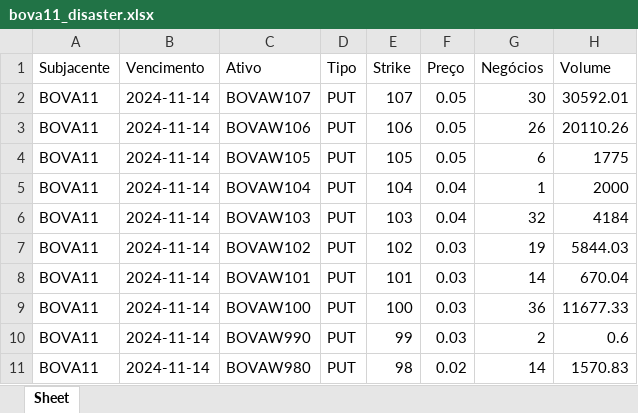
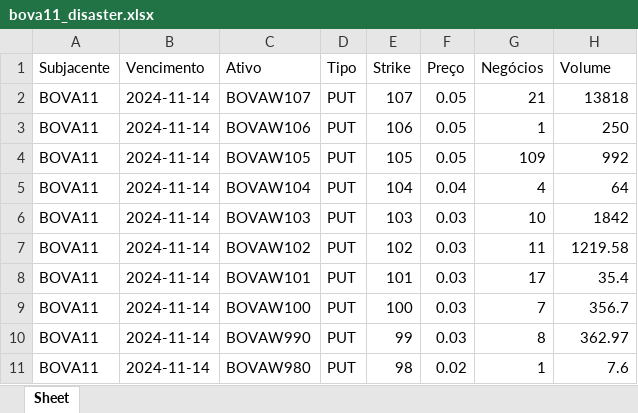
Before and after one commit to server0808/harpa, an Excel workbook: bova11_disaster.xlsx, sheet Sheet, drawn as a sheet; values as stored, in another font and other column widths than the file's, no borders; the diff names each change by its address in the sheet, - before the commit and + after, or states it on an @@ line.

```diff
--- a/bova11_disaster.xlsx (sheet Sheet)
+++ b/bova11_disaster.xlsx (sheet Sheet)
-G2 (Negócios): 30
+G2 (Negócios): 21
-H2 (Volume): 30592.01
+H2 (Volume): 13818
-G3 (Negócios): 26
+G3 (Negócios): 1
-H3 (Volume): 20110.26
+H3 (Volume): 250
-G4 (Negócios): 6
+G4 (Negócios): 109
-H4 (Volume): 1775
+H4 (Volume): 992
-G5 (Negócios): 1
+G5 (Negócios): 4
-H5 (Volume): 2000
+H5 (Volume): 64
-F6 (Preço): 0.04
+F6 (Preço): 0.03
-G6 (Negócios): 32
+G6 (Negócios): 10
-H6 (Volume): 4184
+H6 (Volume): 1842
-G7 (Negócios): 19
+G7 (Negócios): 11
-H7 (Volume): 5844.03
+H7 (Volume): 1219.58
-G8 (Negócios): 14
+G8 (Negócios): 17
-H8 (Volume): 670.04
+H8 (Volume): 35.4
-G9 (Negócios): 36
+G9 (Negócios): 7
-H9 (Volume): 11677.33
+H9 (Volume): 356.7
-G10 (Negócios): 2
+G10 (Negócios): 8
-H10 (Volume): 0.6
+H10 (Volume): 362.97
-G11 (Negócios): 14
+G11 (Negócios): 1
-H11 (Volume): 1570.83
+H11 (Volume): 7.6
```
Also changed, not shown: pcrabev.xlsx, pcrbbdc.xlsx, 4 other files.
